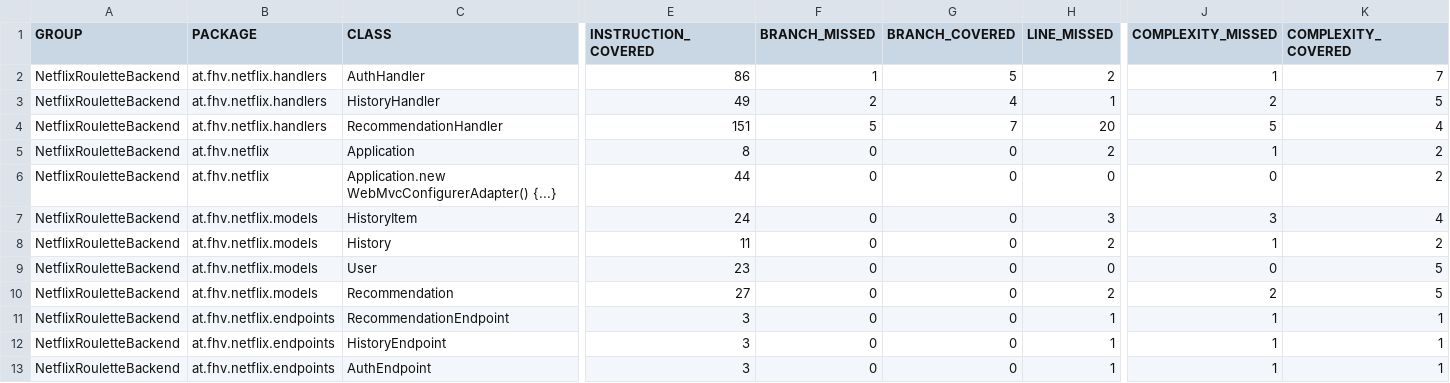
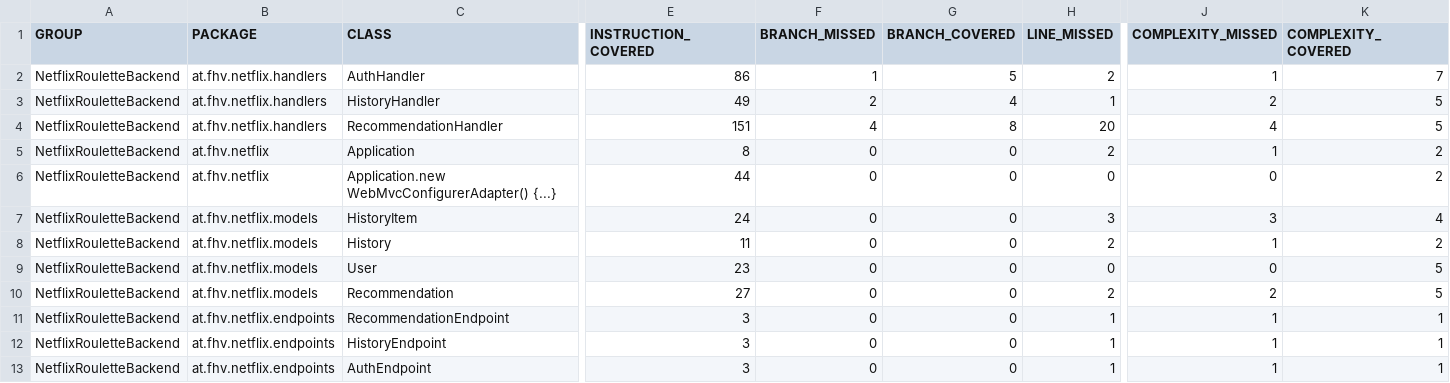
Before and after one commit to Kevinpetschulat/NetflixRouletteDocs, a CSV file: generated/jacoco-ut/jacoco.csv, drawn as a sheet; only a part is shown, gaps mark what is left out; the diff names each change by its address in the sheet, - before the commit and + after, or states it on an @@ line.

```diff
--- a/generated/jacoco-ut/jacoco.csv
+++ b/generated/jacoco-ut/jacoco.csv
-F4 (BRANCH_MISSED): 5
+F4 (BRANCH_MISSED): 4
-G4 (BRANCH_COVERED): 7
+G4 (BRANCH_COVERED): 8
-J4 (COMPLEXITY_MISSED): 5
+J4 (COMPLEXITY_MISSED): 4
-K4 (COMPLEXITY_COVERED): 4
+K4 (COMPLEXITY_COVERED): 5
```
Also changed, not shown: 57 other files.
